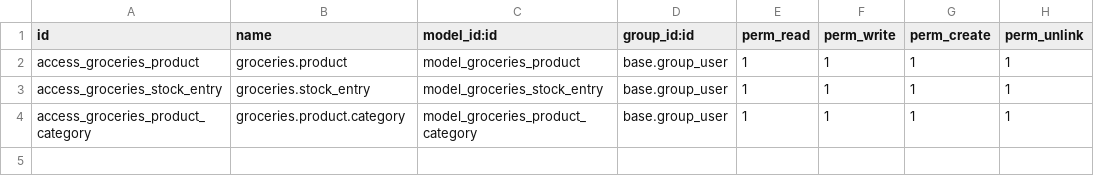
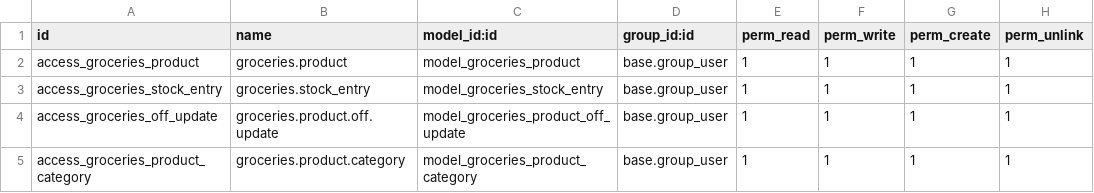
Before and after one commit to RosArt99/Family-Daily-Tracker, a CSV file: addons/family_tracker/security/ir.model.access.csv, drawn as a sheet; the diff names each change by its address in the sheet, - before the commit and + after, or states it on an @@ line.

```diff
--- a/addons/family_tracker/security/ir.model.access.csv
+++ b/addons/family_tracker/security/ir.model.access.csv
+row 4: access_groceries_off_update | groceries.product.off.update | model_groceries_product_off_update | base.group_user | 1 | 1 | 1 | 1
```
Also changed, not shown: 11 other files.
